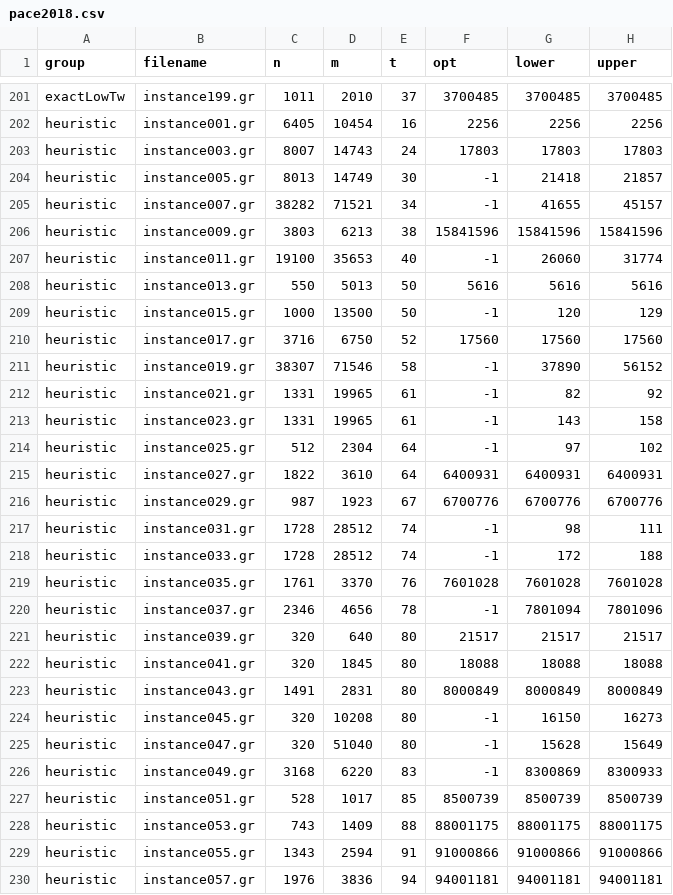
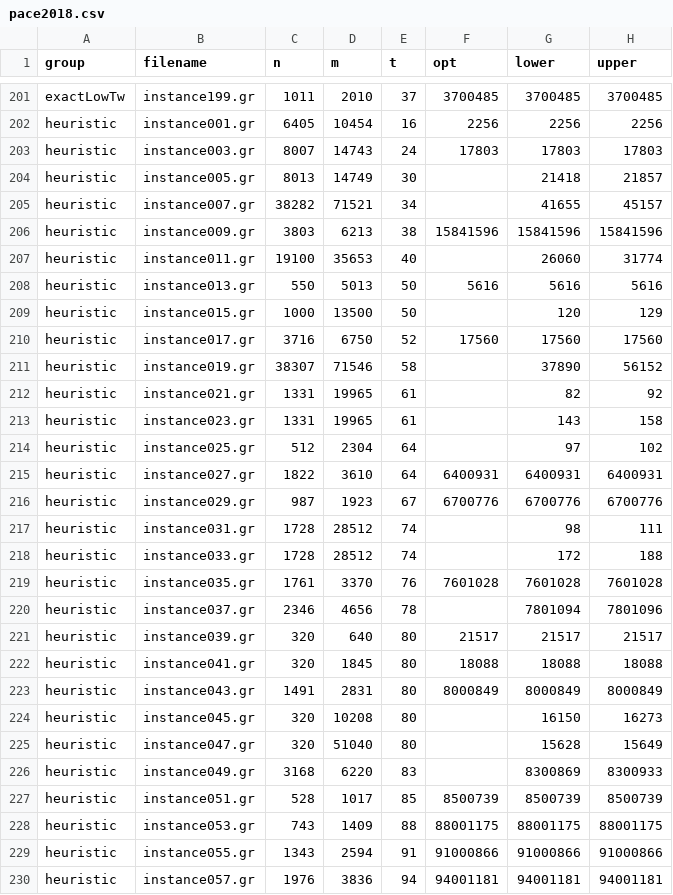
Before and after one commit to sbeyer/steiner-tree-results, a CSV file: pace2018.csv, drawn as a sheet; only a part is shown, gaps mark what is left out; the diff covers the shown part only.

```diff
--- a/pace2018.csv
+++ b/pace2018.csv
@@ -203,19 +203,19 @@ heuristic,instance001.gr,6405,10454,16,2256,2256,2256
 heuristic,instance003.gr,8007,14743,24,17803,17803,17803
-heuristic,instance005.gr,8013,14749,30,-1,21418,21857
-heuristic,instance007.gr,38282,71521,34,-1,41655,45157
+heuristic,instance005.gr,8013,14749,30,,21418,21857
+heuristic,instance007.gr,38282,71521,34,,41655,45157
 heuristic,instance009.gr,3803,6213,38,15841596,15841596,15841596
-heuristic,instance011.gr,19100,35653,40,-1,26060,31774
+heuristic,instance011.gr,19100,35653,40,,26060,31774
 heuristic,instance013.gr,550,5013,50,5616,5616,5616
-heuristic,instance015.gr,1000,13500,50,-1,120,129
+heuristic,instance015.gr,1000,13500,50,,120,129
 heuristic,instance017.gr,3716,6750,52,17560,17560,17560
-heuristic,instance019.gr,38307,71546,58,-1,37890,56152
-heuristic,instance021.gr,1331,19965,61,-1,82,92
-heuristic,instance023.gr,1331,19965,61,-1,143,158
-heuristic,instance025.gr,512,2304,64,-1,97,102
+heuristic,instance019.gr,38307,71546,58,,37890,56152
+heuristic,instance021.gr,1331,19965,61,,82,92
+heuristic,instance023.gr,1331,19965,61,,143,158
+heuristic,instance025.gr,512,2304,64,,97,102
 heuristic,instance027.gr,1822,3610,64,6400931,6400931,6400931
 heuristic,instance029.gr,987,1923,67,6700776,6700776,6700776
-heuristic,instance031.gr,1728,28512,74,-1,98,111
-heuristic,instance033.gr,1728,28512,74,-1,172,188
+heuristic,instance031.gr,1728,28512,74,,98,111
+heuristic,instance033.gr,1728,28512,74,,172,188
 heuristic,instance035.gr,1761,3370,76,7601028,7601028,7601028
-heuristic,instance037.gr,2346,4656,78,-1,7801094,7801096
+heuristic,instance037.gr,2346,4656,78,,7801094,7801096
 heuristic,instance039.gr,320,640,80,21517,21517,21517
@@ -223,5 +223,5 @@ heuristic,instance041.gr,320,1845,80,18088,18088,18088
 heuristic,instance043.gr,1491,2831,80,8000849,8000849,8000849
-heuristic,instance045.gr,320,10208,80,-1,16150,16273
-heuristic,instance047.gr,320,51040,80,-1,15628,15649
-heuristic,instance049.gr,3168,6220,83,-1,8300869,8300933
+heuristic,instance045.gr,320,10208,80,,16150,16273
+heuristic,instance047.gr,320,51040,80,,15628,15649
+heuristic,instance049.gr,3168,6220,83,,8300869,8300933
 heuristic,instance051.gr,528,1017,85,8500739,8500739,8500739
```
Also changed, not shown: 67 edited cells elsewhere in this file, efst.csv, efstint.csv, 3 other files.
